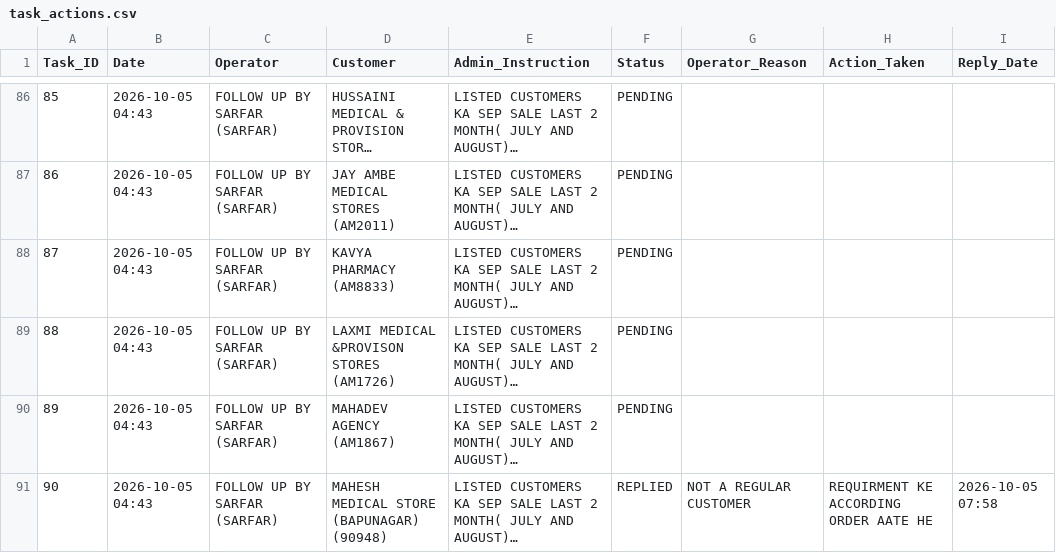
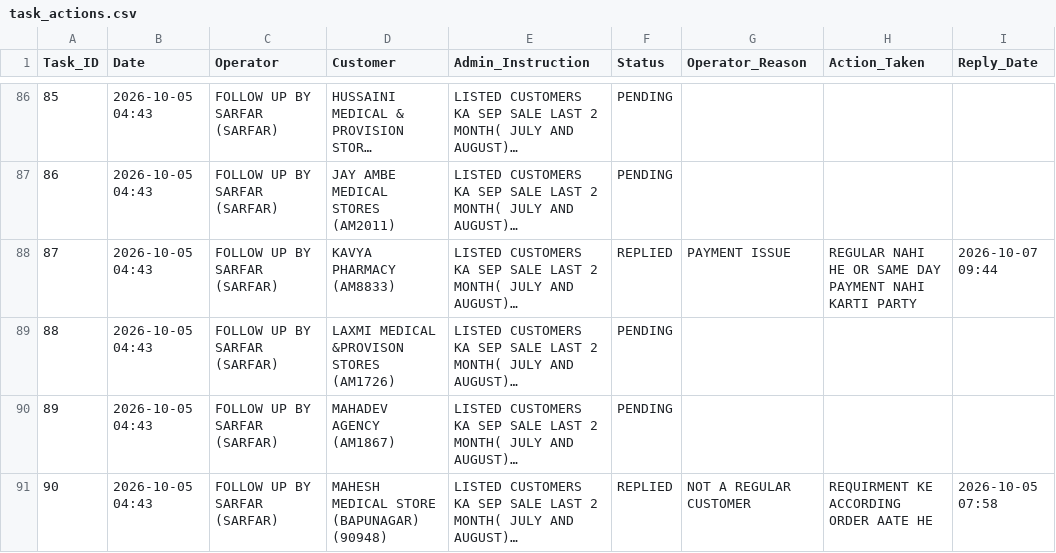
Before and after one commit to ravi26misra-a11y/sales-ai-app, a CSV file: task_actions.csv, drawn as a sheet; only a part is shown, gaps mark what is left out; long unchanged cells end in …; the diff names each change by its address in the sheet, - before the commit and + after, or states it on an @@ line.

Commit message:
Update task actions permanent sync

```diff
--- a/task_actions.csv
+++ b/task_actions.csv
-F88 (Status): PENDING
+F88 (Status): REPLIED
-G88 (Operator_Reason): (empty)
+G88 (Operator_Reason): PAYMENT ISSUE
-H88 (Action_Taken): (empty)
+H88 (Action_Taken): REGULAR NAHI HE OR SAME DAY PAYMENT NAHI KARTI PARTY
-I88 (Reply_Date): (empty)
+I88 (Reply_Date): 2026-10-07 09:44
```
